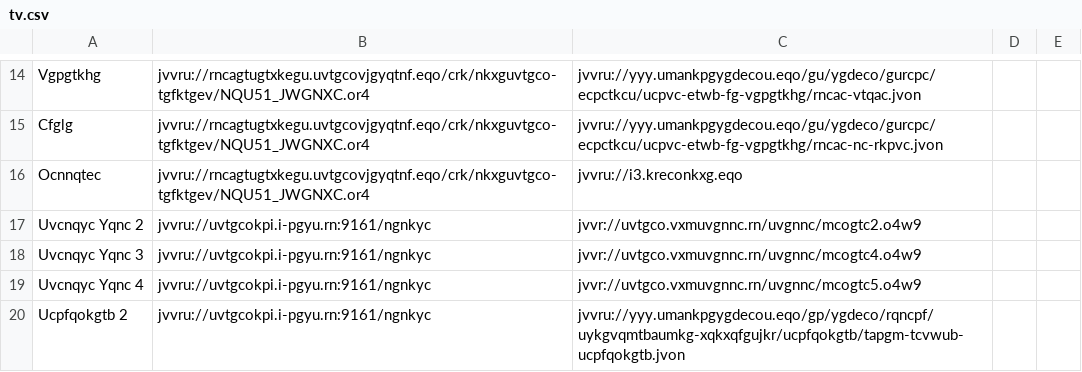
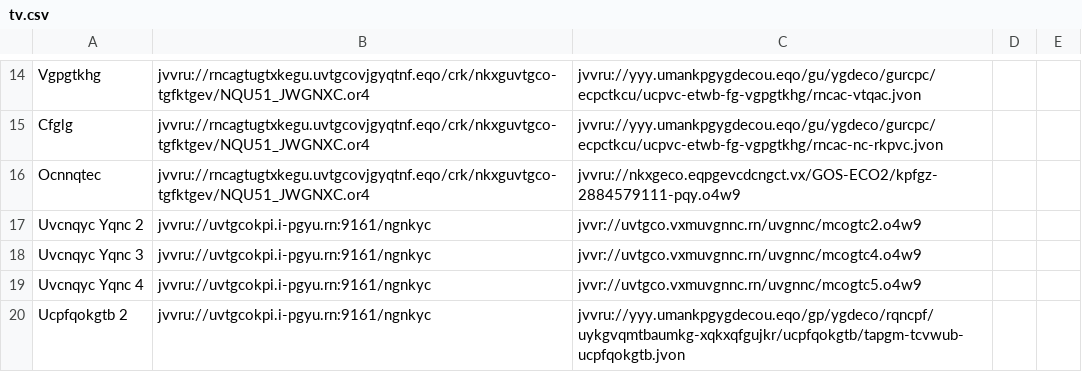
Before and after one commit to andalusianroads/javascript, a CSV file: tv/tv.csv, drawn as a sheet; only a part is shown, gaps mark what is left out.

Commit message:
Update tv.csv

```diff
--- a/tv/tv.csv
+++ b/tv/tv.csv
@@ -15,3 +15,3 @@ Vgpgtkhg;jvvru://rncagtugtxkegu.uvtgcovjgyqtnf.eqo/crk/nkxguvtgco-tgfktgev/NQU51
 Cfglg;jvvru://rncagtugtxkegu.uvtgcovjgyqtnf.eqo/crk/nkxguvtgco-tgfktgev/NQU51_JWGNXC.or4;jvvru://yyy.umankpgygdecou.eqo/gu/ygdeco/gurcpc/ecpctkcu/ucpvc-etwb-fg-vgpgtkhg/rncac-nc-rkpvc.jvon
-Ocnnqtec;jvvru://rncagtugtxkegu.uvtgcovjgyqtnf.eqo/crk/nkxguvtgco-tgfktgev/NQU51_JWGNXC.or4;jvvru://i3.kreconkxg.eqo
+Ocnnqtec;jvvru://rncagtugtxkegu.uvtgcovjgyqtnf.eqo/crk/nkxguvtgco-tgfktgev/NQU51_JWGNXC.or4;jvvru://nkxgeco.eqpgevcdcngct.vx/GOS-ECO2/kpfgz-2884579111-pqy.o4w9
 Uvcnqyc Yqnc 2;jvvru://uvtgcokpi.i-pgyu.rn:9161/ngnkyc;jvvr://uvtgco.vxmuvgnnc.rn/uvgnnc/mcogtc2.o4w9
```
